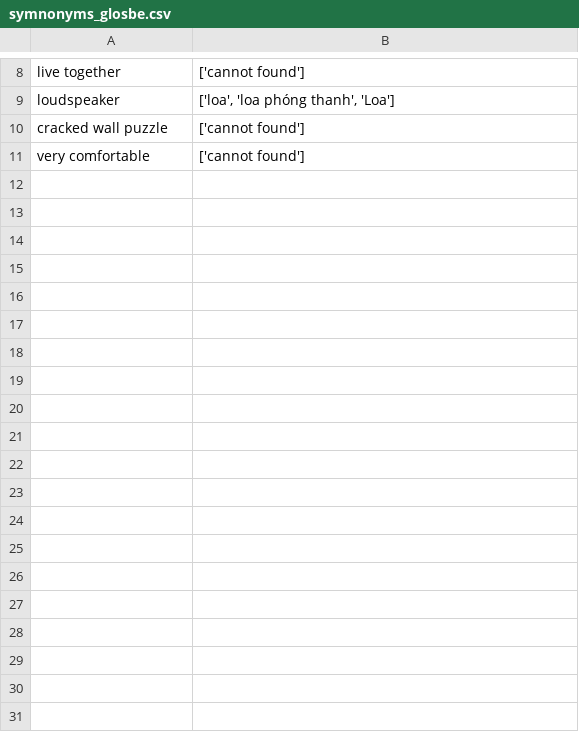
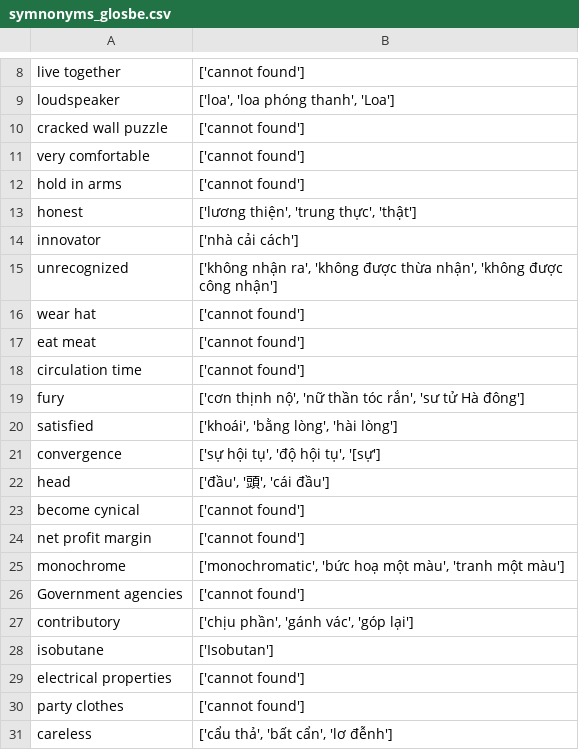
Before and after one commit to chunin1103/visaurus, a CSV file: symnonyms_glosbe.csv, drawn as a sheet; only a part is shown, gaps mark what is left out; the diff covers the shown part only.

```diff
--- a/symnonyms_glosbe.csv
+++ b/symnonyms_glosbe.csv
@@ -11 +11,21 @@ cracked wall puzzle,['cannot found']
 very comfortable,['cannot found']
+hold in arms,['cannot found']
+honest,"['lương thiện', 'trung thực', 'thật']"
+innovator,['nhà cải cách']
+unrecognized,"['không nhận ra', 'không được thừa nhận', 'không được công nhận']"
+wear hat,['cannot found']
+eat meat,['cannot found']
+circulation time,['cannot found']
+fury,"['cơn thịnh nộ', 'nữ thần tóc rắn', 'sư tử Hà đông']"
+satisfied,"['khoái', 'bằng lòng', 'hài lòng']"
+convergence,"['sự hội tụ', 'độ hội tụ', '[sự']"
+head,"['đầu', '頭', 'cái đầu']"
+become cynical,['cannot found']
+net profit margin,['cannot found']
+monochrome,"['monochromatic', 'bức hoạ một màu', 'tranh một màu']"
+Government agencies,['cannot found']
+contributory,"['chịu phần', 'gánh vác', 'góp lại']"
+isobutane,['Isobutan']
+electrical properties,['cannot found']
+party clothes,['cannot found']
+careless,"['cẩu thả', 'bất cẩn', 'lơ đễnh']"
```
Also changed, not shown: 9 added rows elsewhere in this file, 1 other file.
